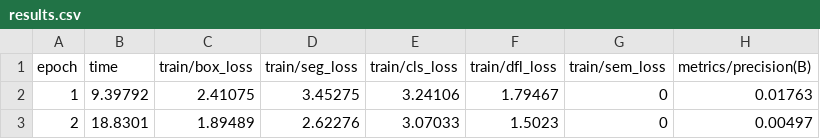
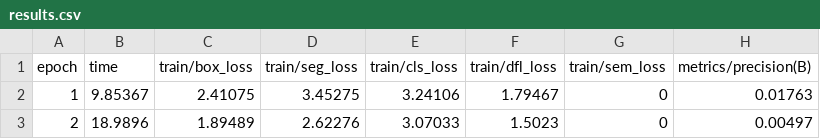
Before and after one commit to antongl6462/Final_Year_Project, a CSV file: runs/segment/kaggle_seg_trial/results.csv, drawn as a sheet; only a part is shown; the diff names each change by its address in the sheet, - before the commit and + after, or states it on an @@ line.

```diff
--- a/runs/segment/kaggle_seg_trial/results.csv
+++ b/runs/segment/kaggle_seg_trial/results.csv
-B2 (time): 9.39792
+B2 (time): 9.85367
-B3 (time): 18.8301
+B3 (time): 18.9896
```
Also changed, not shown: 55 other files.
